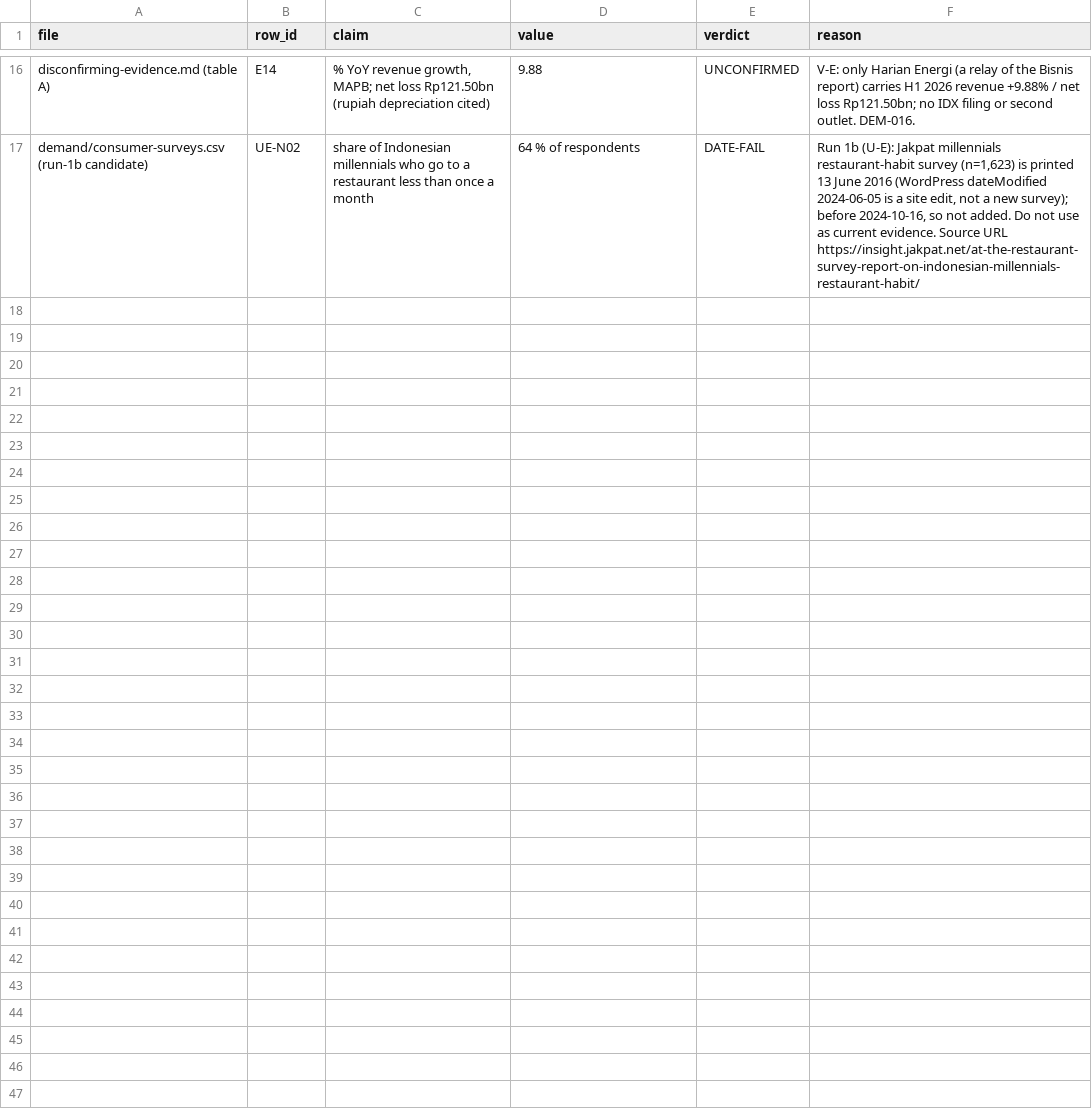
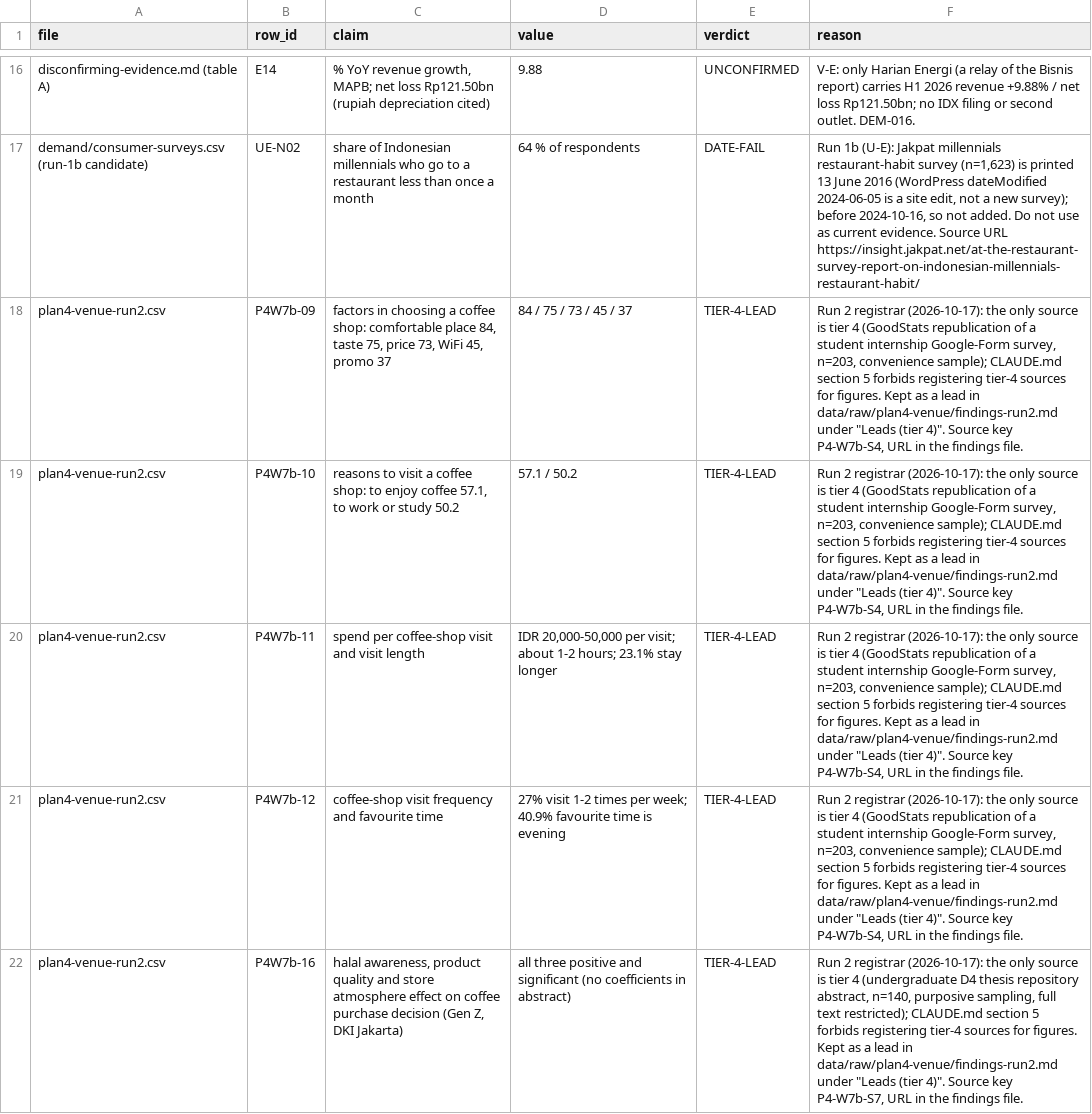
Before and after one commit to Tiagzzz/CAPSTONE-CORSA, a CSV file: data/processed/2026-10-16-run1-dropped-rows.csv, drawn as a sheet; only a part is shown, gaps mark what is left out.

```diff
--- a/data/processed/2026-10-16-run1-dropped-rows.csv
+++ b/data/processed/2026-10-16-run1-dropped-rows.csv
@@ -17 +17,6 @@ disconfirming-evidence.md (table A),E14,"% YoY revenue growth, MAPB; net loss Rp
 demand/consumer-surveys.csv (run-1b candidate),UE-N02,share of Indonesian millennials who go to a restaurant less than once a month,64 % of respondents,DATE-FAIL,"Run 1b (U-E): Jakpat millennials restaurant-habit survey (n=1,623) is printed 13 June 2016 (WordPress dateModified 2024-06-05 is a site edit, not a new survey); before 2024-10-16, so not added. Do not use as current evidence. Source URL https://insight.jakpat.net/at-the-restaurant-survey-report-on-indonesian-millennials-restaurant-habit/"
+plan4-venue-run2.csv,P4W7b-09,"factors in choosing a coffee shop: comfortable place 84, taste 75, price 73, WiFi 45, promo 37",84 / 75 / 73 / 45 / 37,TIER-4-LEAD,"Run 2 registrar (2026-10-17): the only source is tier 4 (GoodStats republication of a student internship Google-Form survey, n=203, convenience sample); CLAUDE.md section 5 forbids registering tier-4 sources for figures. Kept as a lead in data/raw/plan4-venue/findings-run2.md under ""Leads (tier 4)"". Source key P4-W7b-S4, URL in the findings file."
+plan4-venue-run2.csv,P4W7b-10,"reasons to visit a coffee shop: to enjoy coffee 57.1, to work or study 50.2",57.1 / 50.2,TIER-4-LEAD,"Run 2 registrar (2026-10-17): the only source is tier 4 (GoodStats republication of a student internship Google-Form survey, n=203, convenience sample); CLAUDE.md section 5 forbids registering tier-4 sources for figures. Kept as a lead in data/raw/plan4-venue/findings-run2.md under ""Leads (tier 4)"". Source key P4-W7b-S4, URL in the findings file."
+plan4-venue-run2.csv,P4W7b-11,spend per coffee-shop visit and visit length,"IDR 20,000-50,000 per visit; about 1-2 hours; 23.1% stay longer",TIER-4-LEAD,"Run 2 registrar (2026-10-17): the only source is tier 4 (GoodStats republication of a student internship Google-Form survey, n=203, convenience sample); CLAUDE.md section 5 forbids registering tier-4 sources for figures. Kept as a lead in data/raw/plan4-venue/findings-run2.md under ""Leads (tier 4)"". Source key P4-W7b-S4, URL in the findings file."
+plan4-venue-run2.csv,P4W7b-12,coffee-shop visit frequency and favourite time,27% visit 1-2 times per week; 40.9% favourite time is evening,TIER-4-LEAD,"Run 2 registrar (2026-10-17): the only source is tier 4 (GoodStats republication of a student internship Google-Form survey, n=203, convenience sample); CLAUDE.md section 5 forbids registering tier-4 sources for figures. Kept as a lead in data/raw/plan4-venue/findings-run2.md under ""Leads (tier 4)"". Source key P4-W7b-S4, URL in the findings file."
+plan4-venue-run2.csv,P4W7b-16,"halal awareness, product quality and store atmosphere effect on coffee purchase decision (Gen Z, DKI Jakarta)",all three positive and significant (no coefficients in abstract),TIER-4-LEAD,"Run 2 registrar (2026-10-17): the only source is tier 4 (undergraduate D4 thesis repository abstract, n=140, purposive sampling, full text restricted); CLAUDE.md section 5 forbids registering tier-4 sources for figures. Kept as a lead in data/raw/plan4-venue/findings-run2.md under ""Leads (tier 4)"". Source key P4-W7b-S7, URL in the findings file."
```
Also changed, not shown: data/processed/demand/middle-class-income.csv, data/processed/foreign-entrants.csv, 8 other files.
